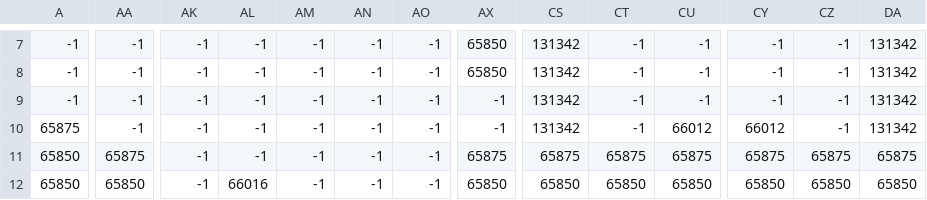
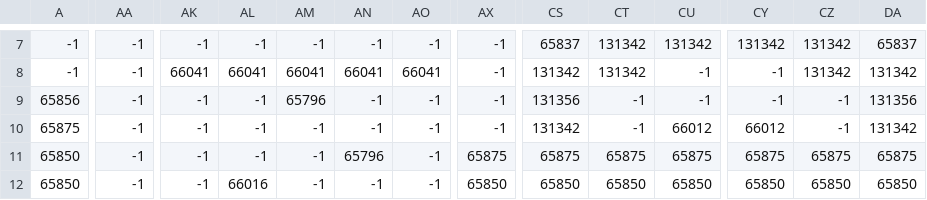
Before and after one commit to mashiro94i/equation-warrior, a CSV file: map_editor/map/level2.csv, drawn as a sheet; only a part is shown, gaps mark what is left out; the diff covers the shown part only; the diff names each change by its address in the sheet, - before the commit and + after, or states it on an @@ line.

```diff
--- a/map_editor/map/level2.csv
+++ b/map_editor/map/level2.csv
-AX7:AX8: 65850
+AX7:AX8: -1
-CS7: 131342
+CS7: 65837
-CT7:CT8: -1
+CT7:CT8: 131342
-CU7: -1
+CU7: 131342
-CY7: -1
+CY7: 131342
-CZ7:CZ8: -1
+CZ7:CZ8: 131342
-DA7: 131342
+DA7: 65837
-AK8: -1
+AK8: 66041
-AL8: -1
+AL8: 66041
-AM8: -1
+AM8: 66041
-AN8: -1
+AN8: 66041
-AO8: -1
+AO8: 66041
-A9: -1
+A9: 65856
-AM9: -1
+AM9: 65796
-CS9: 131342
+CS9: 131356
-DA9: 131342
+DA9: 131356
-AA11: 65875
+AA11: -1
-AN11: -1
+AN11: 65796
-AA12: 65850
+AA12: -1
```
Also changed, not shown: 103 edited cells elsewhere in this file, map_editor/map/level1.csv, map_editor/map/level3.csv, 48 other files.
